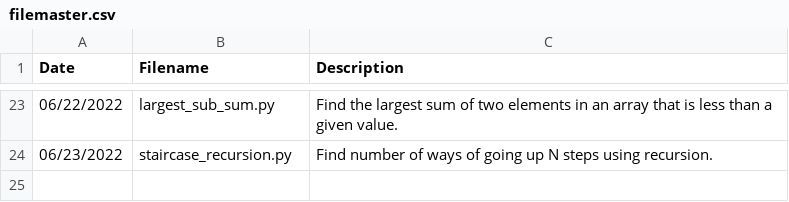
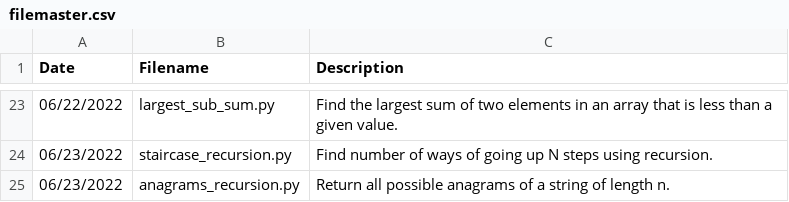
Before and after one commit to jamesczq/coding-exercise, a CSV file: filemaster.csv, drawn as a sheet; only a part is shown, gaps mark what is left out; the diff names each change by its address in the sheet, - before the commit and + after, or states it on an @@ line.

Commit message:
Add anagrams recursion py

```diff
--- a/filemaster.csv
+++ b/filemaster.csv
+row 25: 06/23/2022 | anagrams_recursion.py | Return all possible anagrams of a string of length n.
```
Also changed, not shown: 1 other file.
